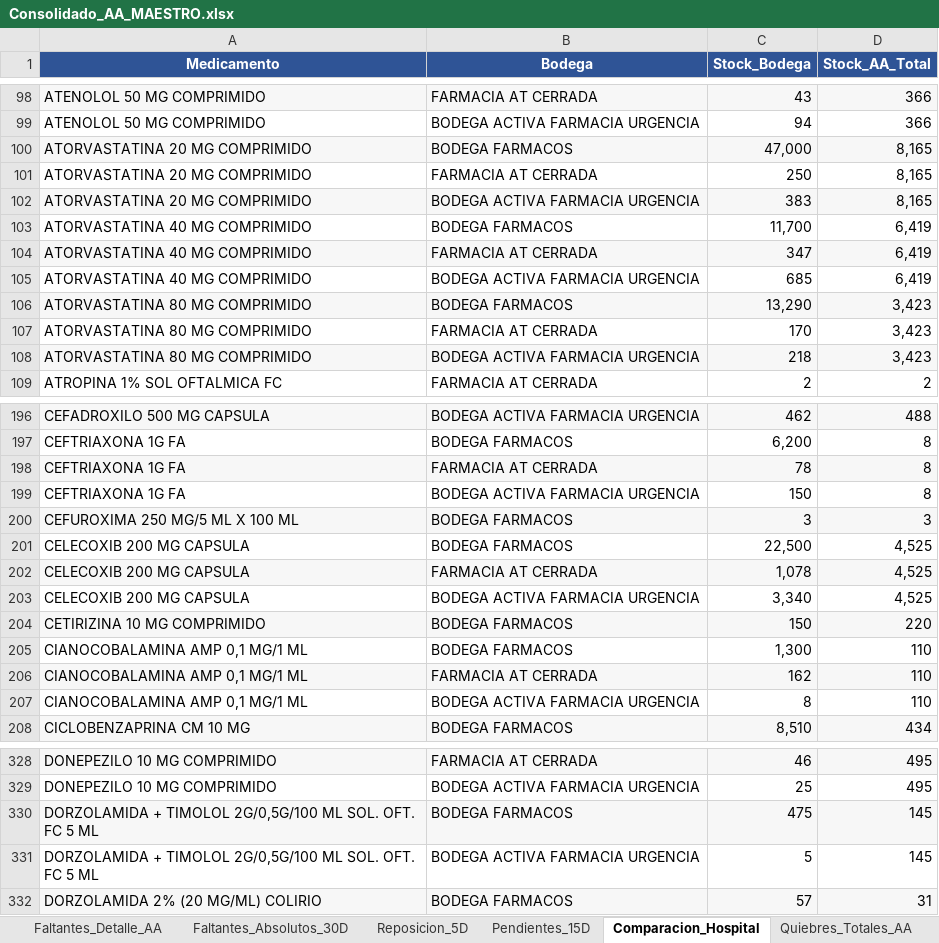
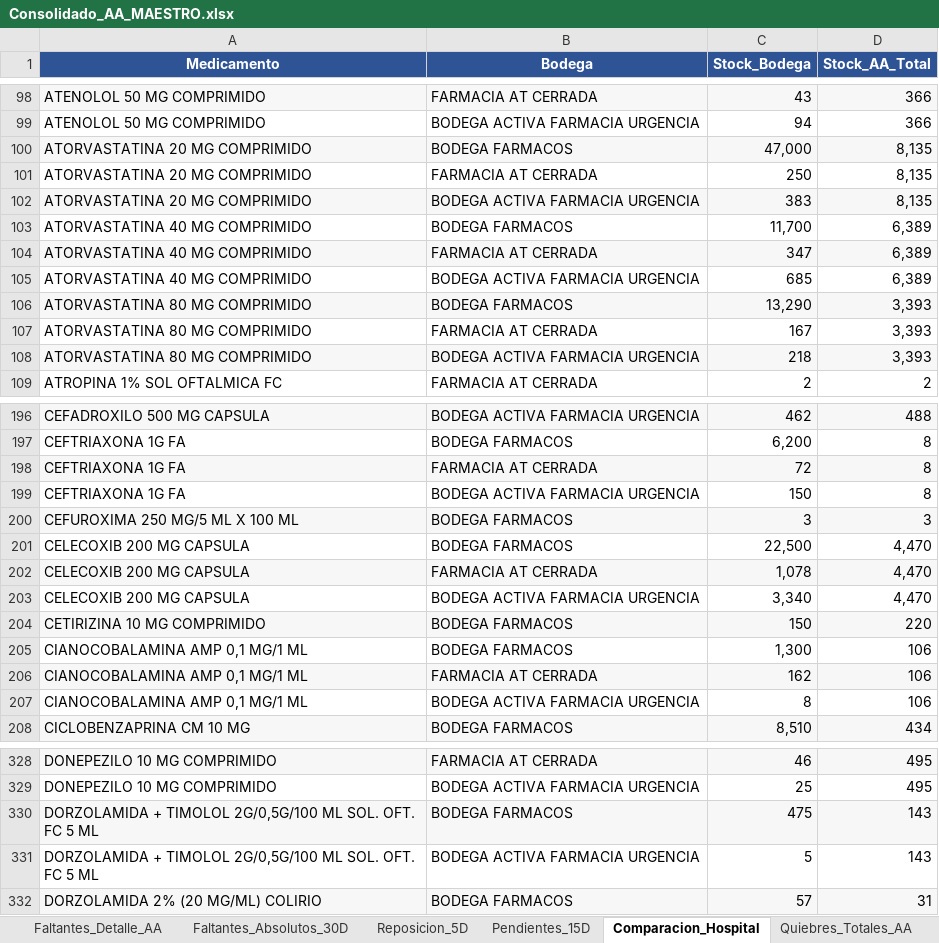
Before and after one commit to danielalfonsocc-rgb/maestro-aa-farmacia, an Excel workbook: Consolidado_AA_MAESTRO.xlsx, sheet Comparacion_Hospital, drawn as a sheet; only a part is shown, gaps mark what is left out; values as stored, in another font and other column widths than the file's, no borders; the diff covers the shown part only; the diff names each change by its address in the sheet, - before the commit and + after, or states it on an @@ line.

```diff
--- a/Consolidado_AA_MAESTRO.xlsx (sheet Comparacion_Hospital)
+++ b/Consolidado_AA_MAESTRO.xlsx (sheet Comparacion_Hospital)
-D100:D102 (Stock_AA_Total): 8,165
+D100:D102 (Stock_AA_Total): 8,135
-D103:D105 (Stock_AA_Total): 6,419
+D103:D105 (Stock_AA_Total): 6,389
-D106:D108 (Stock_AA_Total): 3,423
+D106:D108 (Stock_AA_Total): 3,393
-C107 (Stock_Bodega): 170
+C107 (Stock_Bodega): 167
-C198 (Stock_Bodega): 78
+C198 (Stock_Bodega): 72
-D201:D203 (Stock_AA_Total): 4,525
+D201:D203 (Stock_AA_Total): 4,470
-D205:D207 (Stock_AA_Total): 110
+D205:D207 (Stock_AA_Total): 106
-D330:D331 (Stock_AA_Total): 145
+D330:D331 (Stock_AA_Total): 143
```
Also changed, not shown: 93 edited cells elsewhere in this sheet, sheet Auditoria_Homologacion, sheet Reposicion_5D, sheet SGLI_Estres, sheet Stock_AA, sheet Pedido_Farm_Bodega, sheet Consumo_Mensual, 10 more sheets, Resumen_Pedidos_AA.xlsx, 1 other file.
